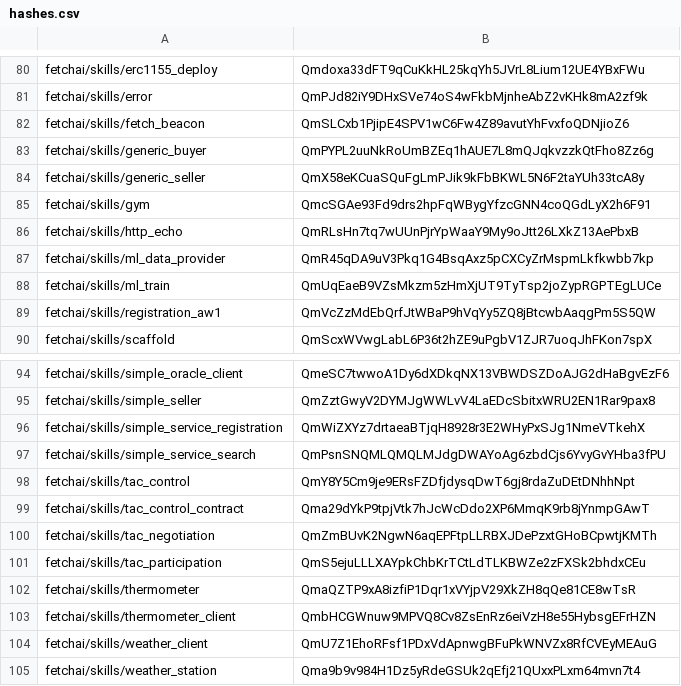
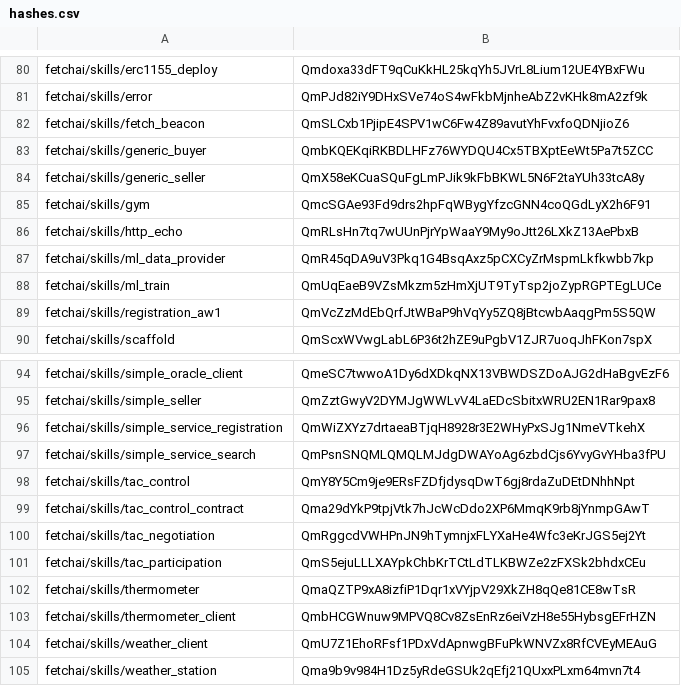
Before and after one commit to legendarydeveloper919/agents-aea, a CSV file: packages/hashes.csv, drawn as a sheet; only a part is shown, gaps mark what is left out.

```diff
--- a/packages/hashes.csv
+++ b/packages/hashes.csv
@@ -82,3 +82,3 @@ fetchai/skills/error,QmPJd82iY9DHxSVe74oS4wFkbMjnheAbZ2vKHk8mA2zf9k
 fetchai/skills/fetch_beacon,QmSLCxb1PjipE4SPV1wC6Fw4Z89avutYhFvxfoQDNjioZ6
-fetchai/skills/generic_buyer,QmPYPL2uuNkRoUmBZEq1hAUE7L8mQJqkvzzkQtFho8Zz6g
+fetchai/skills/generic_buyer,QmbKQEKqiRKBDLHFz76WYDQU4Cx5TBXptEeWt5Pa7t5ZCC
 fetchai/skills/generic_seller,QmX58eKCuaSQuFgLmPJik9kFbBKWL5N6F2taYUh33tcA8y
@@ -99,3 +99,3 @@ fetchai/skills/tac_control,QmY8Y5Cm9je9ERsFZDfjdysqDwT6gj8rdaZuDEtDNhhNpt
 fetchai/skills/tac_control_contract,Qma29dYkP9tpjVtk7hJcWcDdo2XP6MmqK9rb8jYnmpGAwT
-fetchai/skills/tac_negotiation,QmZmBUvK2NgwN6aqEPFtpLLRBXJDePzxtGHoBCpwtjKMTh
+fetchai/skills/tac_negotiation,QmRggcdVWHPnJN9hTymnjxFLYXaHe4Wfc3eKrJGS5ej2Yt
 fetchai/skills/tac_participation,QmS5ejuLLLXAYpkChbKrTCtLdTLKBWZe2zFXSk2bhdxCEu
```
Also changed, not shown: 5 other files.
